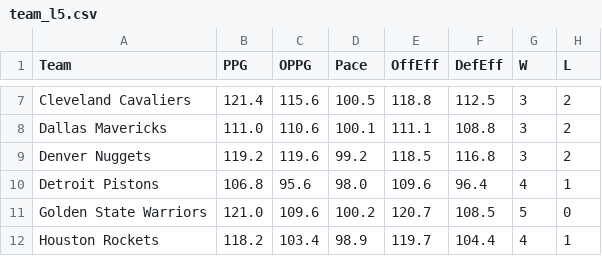
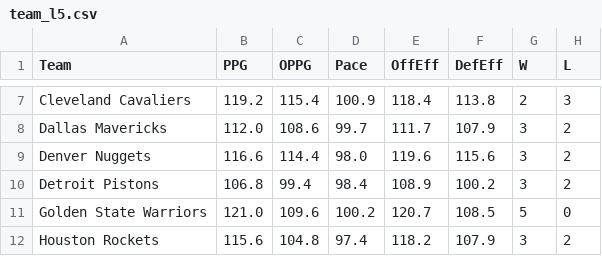
Before and after one commit to lgdsbrand/nba-model, a CSV file: nba/data/team_l5.csv, drawn as a sheet; only a part is shown, gaps mark what is left out; the diff covers the shown part only; the diff names each change by its address in the sheet, - before the commit and + after, or states it on an @@ line.

```diff
--- a/nba/data/team_l5.csv
+++ b/nba/data/team_l5.csv
-B7 (PPG): 121.4
+B7 (PPG): 119.2
-C7 (OPPG): 115.6
+C7 (OPPG): 115.4
-D7 (Pace): 100.5
+D7 (Pace): 100.9
-E7 (OffEff): 118.8
+E7 (OffEff): 118.4
-F7 (DefEff): 112.5
+F7 (DefEff): 113.8
-G7 (W): 3
+G7 (W): 2
-H7 (L): 2
+H7 (L): 3
-B8 (PPG): 111.0
+B8 (PPG): 112.0
-C8 (OPPG): 110.6
+C8 (OPPG): 108.6
-D8 (Pace): 100.1
+D8 (Pace): 99.7
-E8 (OffEff): 111.1
+E8 (OffEff): 111.7
-F8 (DefEff): 108.8
+F8 (DefEff): 107.9
-B9 (PPG): 119.2
+B9 (PPG): 116.6
-C9 (OPPG): 119.6
+C9 (OPPG): 114.4
-D9 (Pace): 99.2
+D9 (Pace): 98.0
-E9 (OffEff): 118.5
+E9 (OffEff): 119.6
-F9 (DefEff): 116.8
+F9 (DefEff): 115.6
-C10 (OPPG): 95.6
+C10 (OPPG): 99.4
-D10 (Pace): 98.0
+D10 (Pace): 98.4
-E10 (OffEff): 109.6
+E10 (OffEff): 108.9
-F10 (DefEff): 96.4
+F10 (DefEff): 100.2
-G10 (W): 4
+G10 (W): 3
-H10 (L): 1
+H10 (L): 2
-B12 (PPG): 118.2
+B12 (PPG): 115.6
-C12 (OPPG): 103.4
+C12 (OPPG): 104.8
-D12 (Pace): 98.9
+D12 (Pace): 97.4
-E12 (OffEff): 119.7
+E12 (OffEff): 118.2
-F12 (DefEff): 104.4
+F12 (DefEff): 107.9
-G12 (W): 4
+G12 (W): 3
-H12 (L): 1
+H12 (L): 2
```
Also changed, not shown: 137 edited cells elsewhere in this file, data/raw/2027_teams.csv, nba/data/games.csv, 11 other files.
